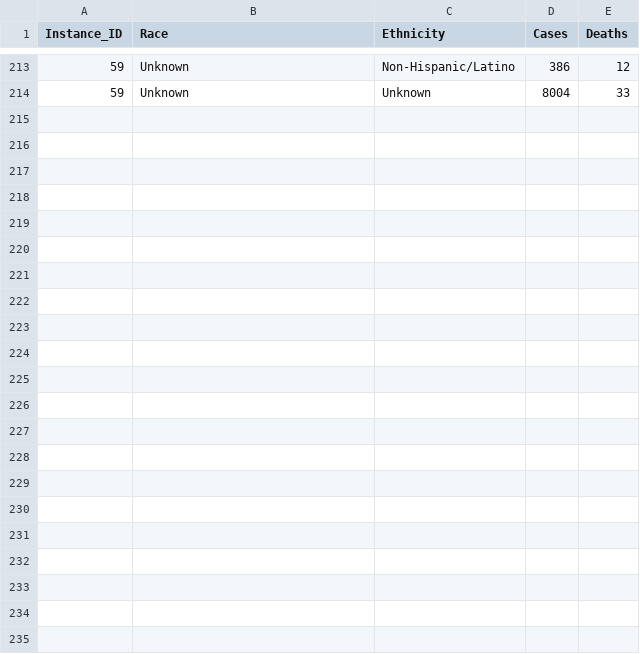
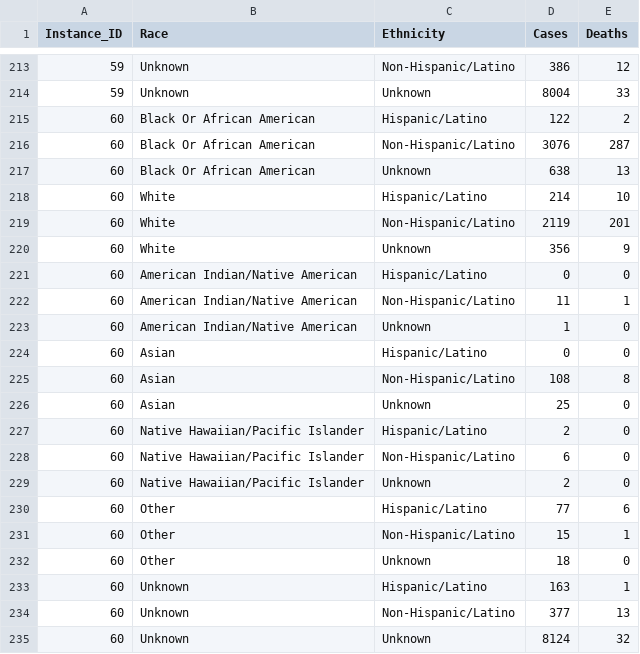
Before and after one commit to mlamias/COVID-19-Georgia, a CSV file: COVID_19_GEORIGA_RACE_ETHNICITY_DATA.csv, drawn as a sheet; only a part is shown, gaps mark what is left out; the diff names each change by its address in the sheet, - before the commit and + after, or states it on an @@ line.

```diff
--- a/COVID_19_GEORIGA_RACE_ETHNICITY_DATA.csv
+++ b/COVID_19_GEORIGA_RACE_ETHNICITY_DATA.csv
+row 215: 60 | Black Or African American | Hispanic/Latino | 122 | 2
+row 216: 60 | Black Or African American | Non-Hispanic/Latino | 3076 | 287
+row 217: 60 | Black Or African American | Unknown | 638 | 13
+row 218: 60 | White | Hispanic/Latino | 214 | 10
+row 219: 60 | White | Non-Hispanic/Latino | 2119 | 201
+row 220: 60 | White | Unknown | 356 | 9
+row 221: 60 | American Indian/Native American | Hispanic/Latino | 0 | 0
+row 222: 60 | American Indian/Native American | Non-Hispanic/Latino | 11 | 1
+row 223: 60 | American Indian/Native American | Unknown | 1 | 0
+row 224: 60 | Asian | Hispanic/Latino | 0 | 0
+row 225: 60 | Asian | Non-Hispanic/Latino | 108 | 8
+row 226: 60 | Asian | Unknown | 25 | 0
+row 227: 60 | Native Hawaiian/Pacific Islander | Hispanic/Latino | 2 | 0
+row 228: 60 | Native Hawaiian/Pacific Islander | Non-Hispanic/Latino | 6 | 0
+row 229: 60 | Native Hawaiian/Pacific Islander | Unknown | 2 | 0
+row 230: 60 | Other | Hispanic/Latino | 77 | 6
+row 231: 60 | Other | Non-Hispanic/Latino | 15 | 1
+row 232: 60 | Other | Unknown | 18 | 0
+row 233: 60 | Unknown | Hispanic/Latino | 163 | 1
+row 234: 60 | Unknown | Non-Hispanic/Latino | 377 | 13
+row 235: 60 | Unknown | Unknown | 8124 | 32
```
Also changed, not shown: COVID_19_GEORIGA_COUNTIES_DATA.csv, COVID_19_GEORIGA_DATA.csv, 5 other files.
